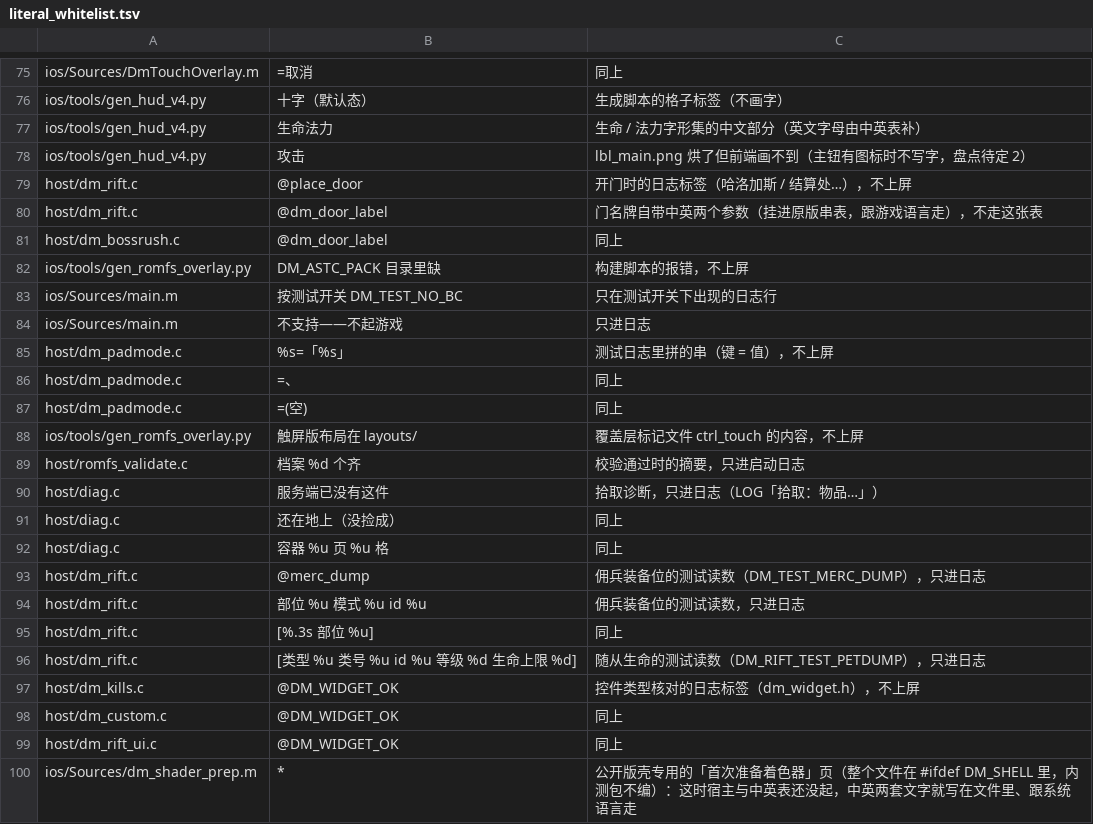
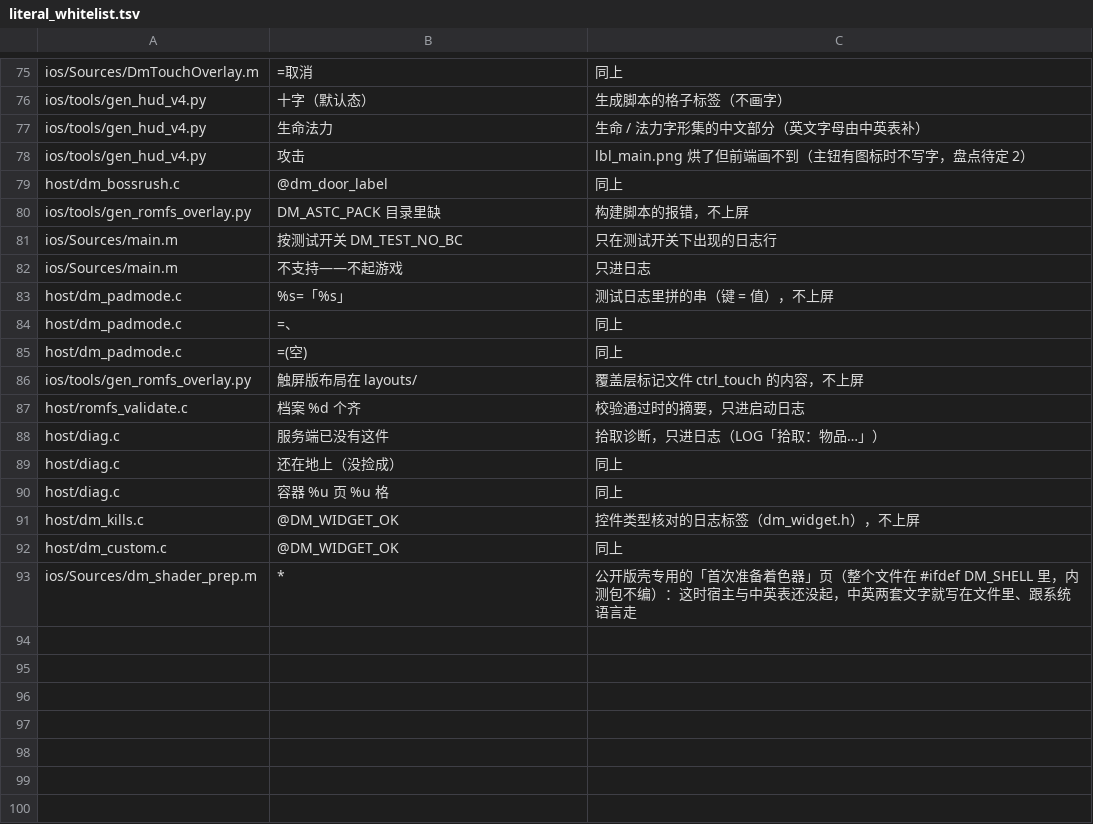
Before and after one commit to jinran3/d2r-android, a TSV file: dm/i18n/literal_whitelist.tsv, drawn as a sheet; only a part is shown, gaps mark what is left out; the diff names each change by its address in the sheet, - before the commit and + after, or states it on an @@ line.

Commit message:
totk: drop D2R greater rift and mercenary

```diff
--- a/dm/i18n/literal_whitelist.tsv
+++ b/dm/i18n/literal_whitelist.tsv
-row 79: host/dm_rift.c | @place_door | 开门时的日志标签（哈洛加斯 / 结算处…），不上屏
-row 80: host/dm_rift.c | @dm_door_label | 门名牌自带中英两个参数（挂进原版串表，跟游戏语言走），不走这张表
-row 93: host/dm_rift.c | @merc_dump | 佣兵装备位的测试读数（DM_TEST_MERC_DUMP），只进日志
-row 94: host/dm_rift.c | 部位 %u 模式 %u id %u | 佣兵装备位的测试读数，只进日志
-row 95: host/dm_rift.c | [%.3s 部位 %u] | 同上
-row 96: host/dm_rift.c | [类型 %u 类号 %u id %u 等级 %d 生命上限 %d] | 随从生命的测试读数（DM_RIFT_TEST_PETDUMP），只进日志
-row 99: host/dm_rift_ui.c | @DM_WIDGET_OK | 同上
```
Also changed, not shown: dm/ios/tools/uireg/affected.tsv, 36 other files.
